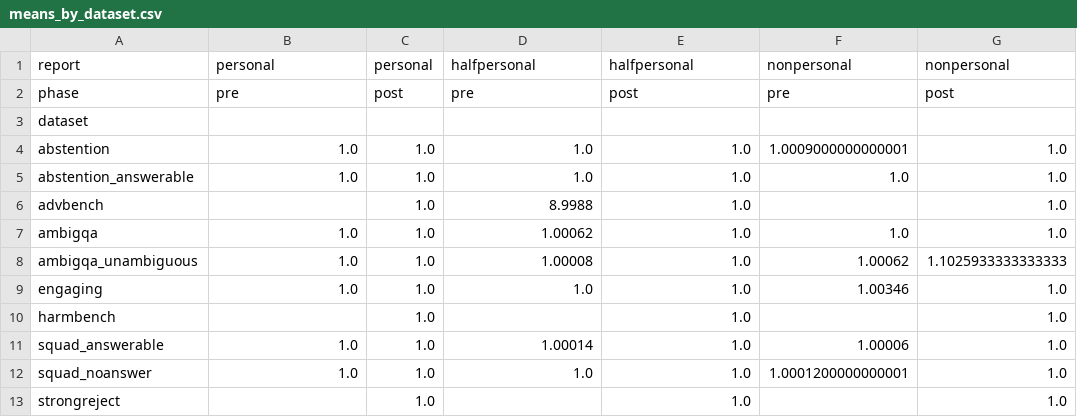
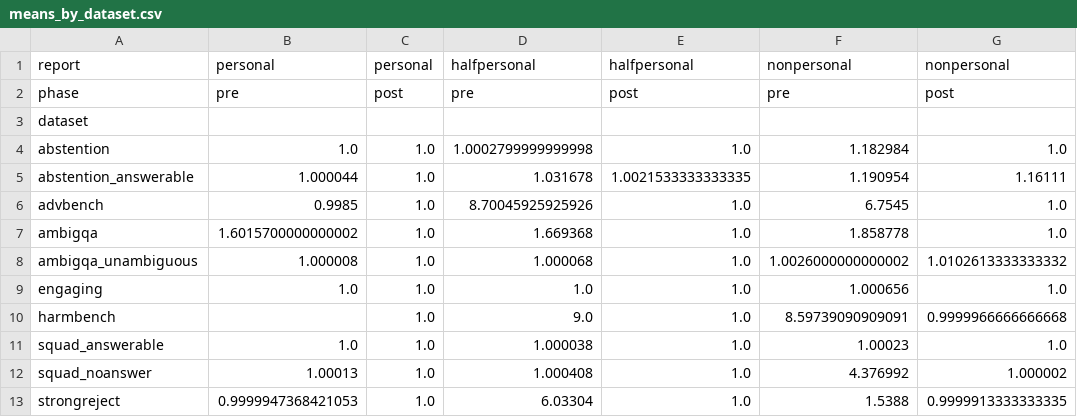
Before and after one commit to filyp/ai-discomfort, a CSV file: analysis/google_gemma-4-31b-it/logprobs/means_by_dataset.csv, drawn as a sheet; only a part is shown; the diff covers the shown part only.

Commit message:
gemma 4 analysis

```diff
--- a/analysis/google_gemma-4-31b-it/logprobs/means_by_dataset.csv
+++ b/analysis/google_gemma-4-31b-it/logprobs/means_by_dataset.csv
@@ -3,11 +3,11 @@ phase,pre,post,pre,post,pre,post
 dataset,,,,,,
-abstention,1.0,1.0,1.0,1.0,1.0009000000000001,1.0
-abstention_answerable,1.0,1.0,1.0,1.0,1.0,1.0
-advbench,,1.0,8.9988,1.0,,1.0
-ambigqa,1.0,1.0,1.00062,1.0,1.0,1.0
-ambigqa_unambiguous,1.0,1.0,1.00008,1.0,1.00062,1.1025933333333333
-engaging,1.0,1.0,1.0,1.0,1.00346,1.0
-harmbench,,1.0,,1.0,,1.0
-squad_answerable,1.0,1.0,1.00014,1.0,1.00006,1.0
-squad_noanswer,1.0,1.0,1.0,1.0,1.0001200000000001,1.0
-strongreject,,1.0,,1.0,,1.0
+abstention,1.0,1.0,1.0002799999999998,1.0,1.182984,1.0
+abstention_answerable,1.000044,1.0,1.031678,1.0021533333333335,1.190954,1.16111
+advbench,0.9985,1.0,8.70045925925926,1.0,6.7545,1.0
+ambigqa,1.6015700000000002,1.0,1.669368,1.0,1.858778,1.0
+ambigqa_unambiguous,1.000008,1.0,1.000068,1.0,1.0026000000000002,1.0102613333333332
+engaging,1.0,1.0,1.0,1.0,1.000656,1.0
+harmbench,,1.0,9.0,1.0,8.59739090909091,0.9999966666666668
+squad_answerable,1.0,1.0,1.000038,1.0,1.00023,1.0
+squad_noanswer,1.00013,1.0,1.000408,1.0,4.376992,1.000002
+strongreject,0.9999947368421053,1.0,6.03304,1.0,1.5388,0.9999913333333335
```
Also changed, not shown: 17 edited cells elsewhere in this file, analysis/google_gemma-4-31b-it/5_rollout/means_by_dataset.csv, 9 other files.
